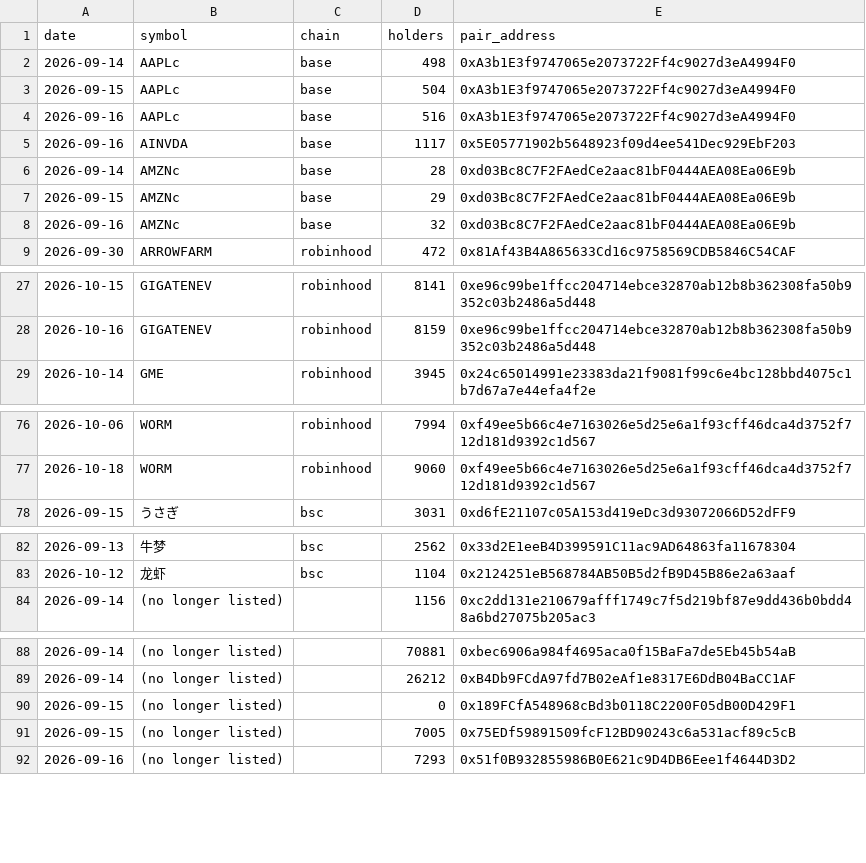
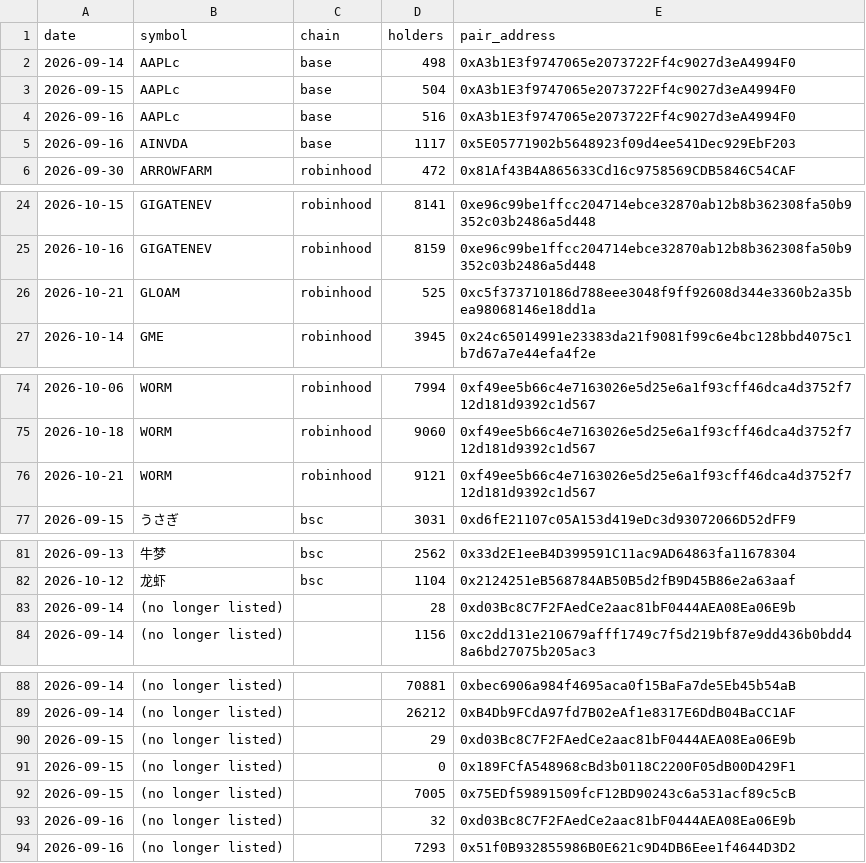
Before and after one commit to hueyyy-eng/moonshot-fetch, a CSV file: site/holder-log.csv, drawn as a sheet; only a part is shown, gaps mark what is left out.

```diff
--- a/site/holder-log.csv
+++ b/site/holder-log.csv
@@ -5,5 +5,2 @@ date,symbol,chain,holders,pair_address
 2026-09-16,AINVDA,base,1117,0x5E05771902b5648923f09d4ee541Dec929EbF203
-2026-09-14,AMZNc,base,28,0xd03Bc8C7F2FAedCe2aac81bF0444AEA08Ea06E9b
-2026-09-15,AMZNc,base,29,0xd03Bc8C7F2FAedCe2aac81bF0444AEA08Ea06E9b
-2026-09-16,AMZNc,base,32,0xd03Bc8C7F2FAedCe2aac81bF0444AEA08Ea06E9b
 2026-09-30,ARROWFARM,robinhood,472,0x81Af43B4A865633Cd16c9758569CDB5846C54CAF
@@ -28,2 +25,3 @@ date,symbol,chain,holders,pair_address
 2026-10-16,GIGATENEV,robinhood,8159,0xe96c99be1ffcc204714ebce32870ab12b8b362308fa50b9352c03b2486a5d448
+2026-10-21,GLOAM,robinhood,525,0xc5f373710186d788eee3048f9ff92608d344e3360b2a35bea98068146e18dd1a
 2026-10-14,GME,robinhood,3945,0x24c65014991e23383da21f9081f99c6e4bc128bbd4075c1b7d67a7e44efa4f2e
@@ -77,2 +75,3 @@ date,symbol,chain,holders,pair_address
 2026-10-18,WORM,robinhood,9060,0xf49ee5b66c4e7163026e5d25e6a1f93cff46dca4d3752f712d181d9392c1d567
+2026-10-21,WORM,robinhood,9121,0xf49ee5b66c4e7163026e5d25e6a1f93cff46dca4d3752f712d181d9392c1d567
 2026-09-15,うさぎ,bsc,3031,0xd6fE21107c05A153d419eDc3d93072066D52dFF9
@@ -83,2 +82,3 @@ date,symbol,chain,holders,pair_address
 2026-10-12,龙虾,bsc,1104,0x2124251eB568784AB50B5d2fB9D45B86e2a63aaf
+2026-09-14,(no longer listed),,28,0xd03Bc8C7F2FAedCe2aac81bF0444AEA08Ea06E9b
 2026-09-14,(no longer listed),,1156,0xc2dd131e210679afff1749c7f5d219bf87e9dd436b0bdd48a6bd27075b205ac3
@@ -89,4 +89,6 @@ date,symbol,chain,holders,pair_address
 2026-09-14,(no longer listed),,26212,0xB4Db9FCdA97fd7B02eAf1e8317E6DdB04BaCC1AF
+2026-09-15,(no longer listed),,29,0xd03Bc8C7F2FAedCe2aac81bF0444AEA08Ea06E9b
 2026-09-15,(no longer listed),,0,0x189FCfA548968cBd3b0118C2200F05dB00D429F1
 2026-09-15,(no longer listed),,7005,0x75EDf59891509fcF12BD90243c6a531acf89c5cB
+2026-09-16,(no longer listed),,32,0xd03Bc8C7F2FAedCe2aac81bF0444AEA08Ea06E9b
 2026-09-16,(no longer listed),,7293,0x51f0B932855986B0E621c9D4DB6Eee1f4644D3D2
```
Also changed, not shown: site/daily-lists.csv, site/narrative-log.csv, 7 other files.
